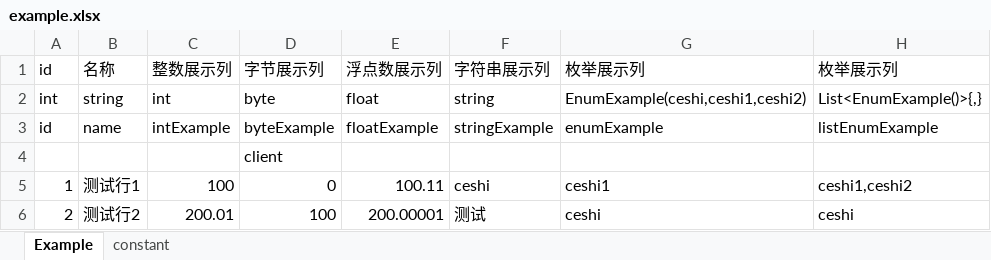
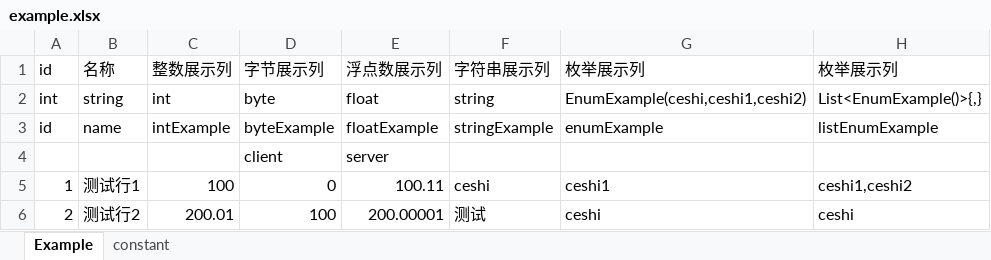
Before and after one commit to eouna/ConfigTool, an Excel workbook: example/example.xlsx, sheet Example, drawn as a sheet; only a part is shown; values as stored, in another font and other column widths than the file's, no borders; the diff names each change by its address in the sheet, - before the commit and + after, or states it on an @@ line.

Commit message:
feat: 数据加载/导出选项、配置文件改名与配置回存织入修复
- 界面: 「语言加载选项」改为「数据加载选项」, 新增「导出选项」(客户端/服务端)两个并排小模块;
  生成按钮恢复上下居中
- 配置: ExcelConfig.yaml 改名为 ToolConfig.yaml(不兼容旧名); 新增 exportConf.exportMode;
  数据范围跳过字段名移到 excelConf(名字可通过配置自定义)
- 导出: 新增命令行 --export_mode=client|server; 所有语言模板(含lua新增过滤)按导出模式过滤字段
- 配置回存: 移除显式回存, 统一由ConfigDataUpdateAspect负责; 回存改为SnakeYAML节点树合并,
  保留原注释与键顺序; 新增AspectJ载入期织入自动挂载(子进程attach aspectjweaver),
  修复IDEA纯javac编译运行时切面不织入导致配置不回存的问题
- 打包: 精简运行库补充 jdk.crypto.ec(HTTPS版本检查)、jdk.attach/java.instrument(动态挂载织入器)

```diff
--- a/example/example.xlsx (sheet Example)
+++ b/example/example.xlsx (sheet Example)
-E4: (empty)
+E4: server
```
Also changed, not shown: 30 other files.
